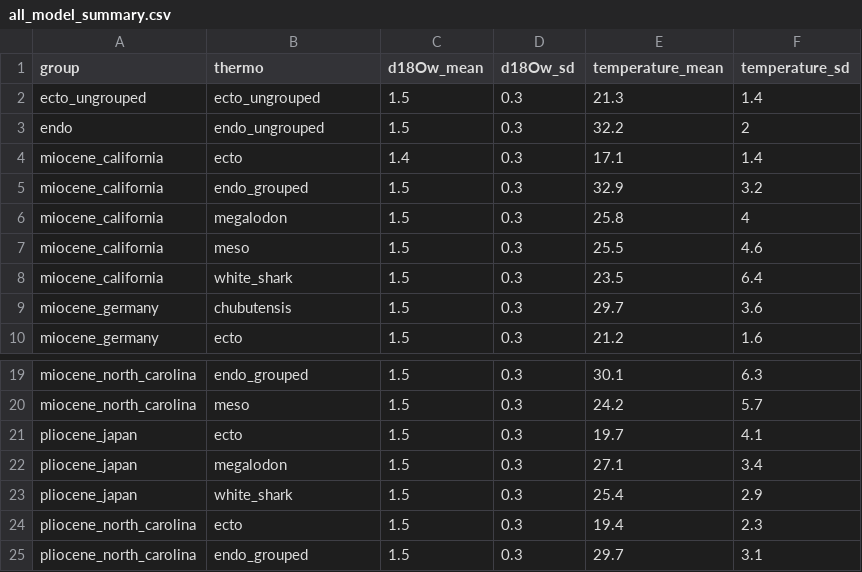
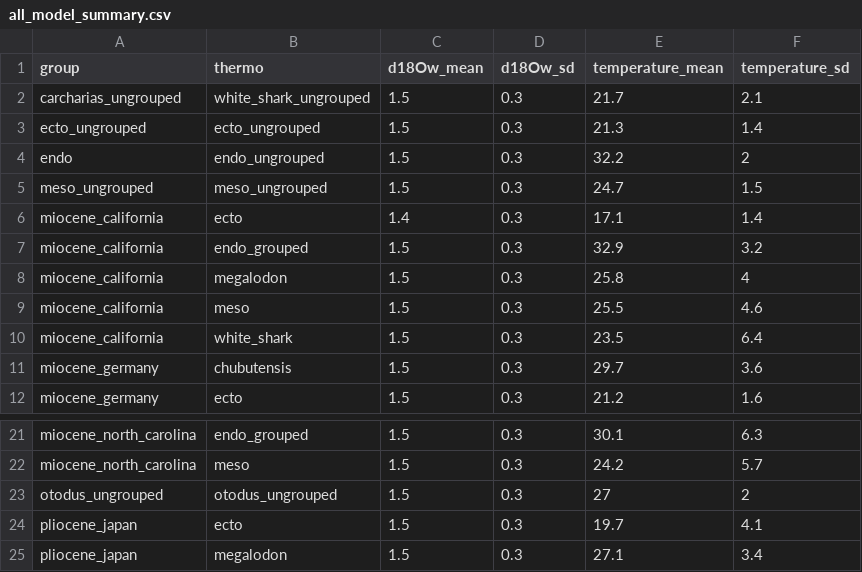
Before and after one commit to robintrayler/bayesian_phosphate, a CSV file: data/all_model_summary.csv, drawn as a sheet; only a part is shown, gaps mark what is left out; the shorter side is filled out with more unchanged rows.

Commit message:
added additional models

```diff
--- a/data/all_model_summary.csv
+++ b/data/all_model_summary.csv
@@ -1,4 +1,6 @@
 group,thermo,d18Ow_mean,d18Ow_sd,temperature_mean,temperature_sd
+carcharias_ungrouped,white_shark_ungrouped,1.5,0.3,21.7,2.1
 ecto_ungrouped,ecto_ungrouped,1.5,0.3,21.3,1.4
 endo,endo_ungrouped,1.5,0.3,32.2,2
+meso_ungrouped,meso_ungrouped,1.5,0.3,24.7,1.5
 miocene_california,ecto,1.4,0.3,17.1,1.4
@@ -20,2 +22,3 @@ miocene_north_carolina,endo_grouped,1.5,0.3,30.1,6.3
 miocene_north_carolina,meso,1.5,0.3,24.2,5.7
+otodus_ungrouped,otodus_ungrouped,1.5,0.3,27,2
 pliocene_japan,ecto,1.5,0.3,19.7,4.1
```
Also changed, not shown: 10 other files.
